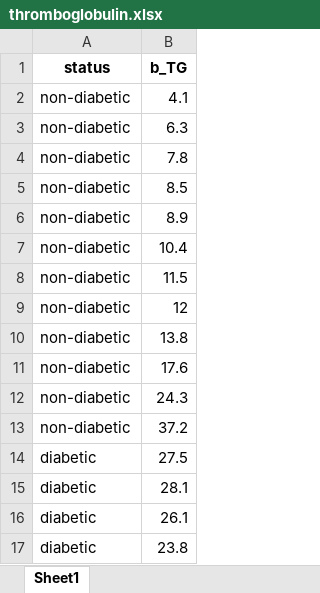
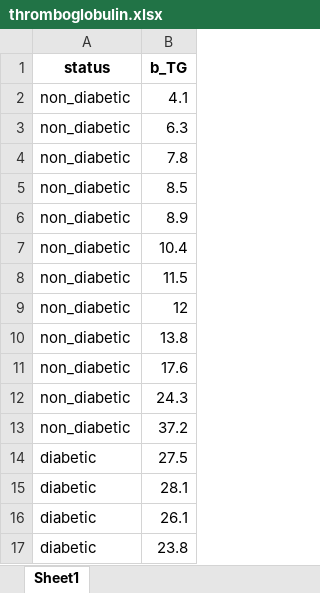
Before and after one commit to bougioukas/basic_stats_R, an Excel workbook: data/thromboglobulin.xlsx, sheet Sheet1, drawn as a sheet; only a part is shown; values as stored, in another font and other column widths than the file's, no borders; the diff names each change by its address in the sheet, - before the commit and + after, or states it on an @@ line.

```diff
--- a/data/thromboglobulin.xlsx (sheet Sheet1)
+++ b/data/thromboglobulin.xlsx (sheet Sheet1)
-A2:A13 (status): non-diabetic
+A2:A13 (status): non_diabetic
```
Also changed, not shown: 26 other files.
